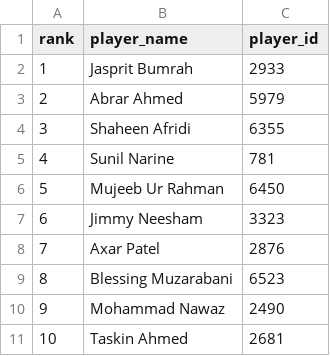
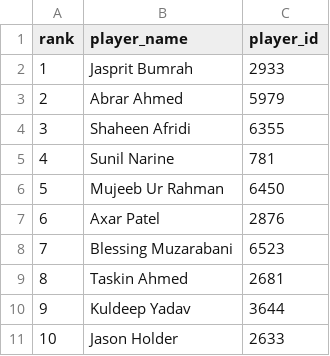
Before and after one commit to TheUnknownBSYT/Pressure, a CSV file: submission/final_bowlers_top10.csv, drawn as a sheet; removed rows and columns are numbered as before the commit, all else as after; the diff names each change by its address in the sheet, - before the commit and + after, or states it on an @@ line.

```diff
--- a/submission/final_bowlers_top10.csv
+++ b/submission/final_bowlers_top10.csv
-row 7: 6 | Jimmy Neesham | 3323
@@ column A (rank) renumbered between rows 7 and 9 @@
-row 10: 9 | Mohammad Nawaz | 2490
+row 10: 9 | Kuldeep Yadav | 3644
+row 11: 10 | Jason Holder | 2633
```
Also changed, not shown: submission/final_batters_top10.csv, 11 other files.
